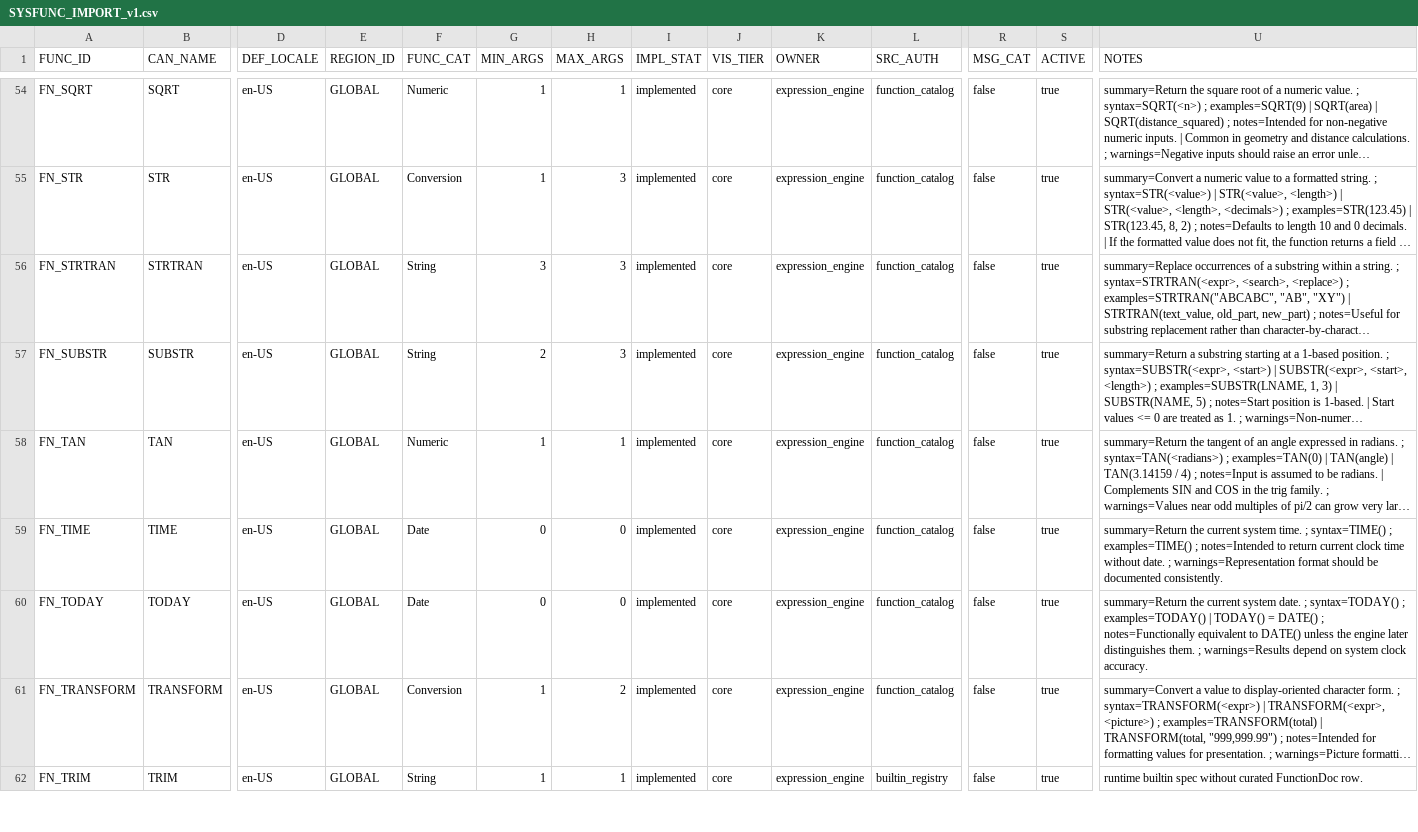
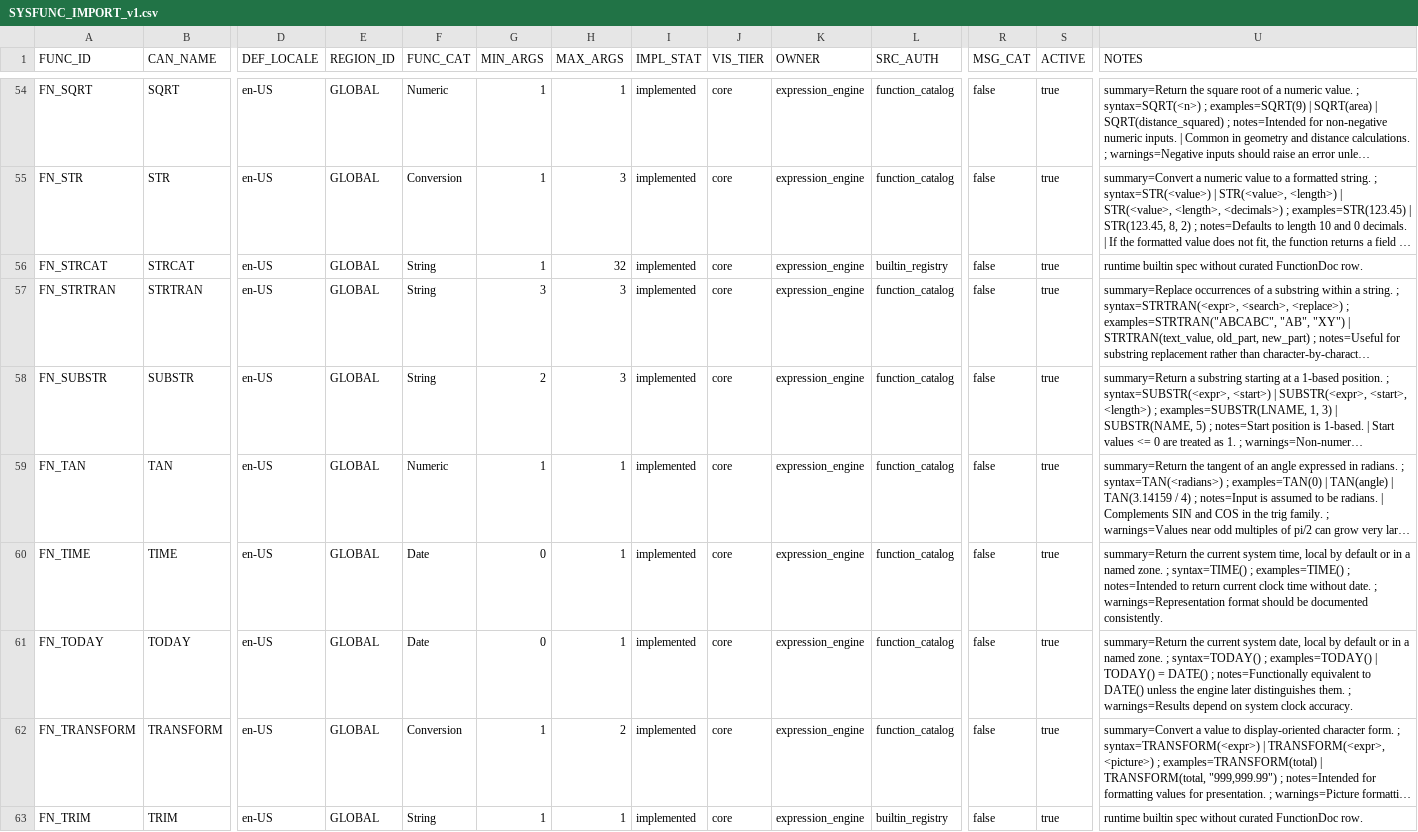
Before and after one commit to deraldg/x64base, a CSV file: dottalkpp/data/scripts/metadata/SYSFUNC_IMPORT_v1.csv, drawn as a sheet; only a part is shown, gaps mark what is left out; long unchanged cells end in …; addresses are those after the commit; rows hold the shown columns only; the diff covers the shown part only; the diff names each change by its address in the sheet, - before the commit and + after, or states it on an @@ line.

Commit message:
fix(catalog): register UTC functions in the documentation table; seed SYSFUNC

```diff
--- a/dottalkpp/data/scripts/metadata/SYSFUNC_IMPORT_v1.csv
+++ b/dottalkpp/data/scripts/metadata/SYSFUNC_IMPORT_v1.csv
+row 56: FN_STRCAT | STRCAT | en-US | GLOBAL | String | 1 | 32 | implemented | core | expression_engine | builtin_registry | false | true | runtime builtin spec without curated FunctionDoc row.
-H60:H61 (MAX_ARGS): 0
+H60:H61 (MAX_ARGS): 1
-U60 (NOTES): …current system time. ; syntax=TIME()…
+U60 (NOTES): …current system time, local by default or in a named zone. ; syntax=TIME()…
-U61 (NOTES): …current system date. ; syntax=TODAY()…
+U61 (NOTES): …current system date, local by default or in a named zone. ; syntax=TODAY()…
```
Also changed, not shown: 4 added rows and 7 edited cells elsewhere in this file, 2 other files.
